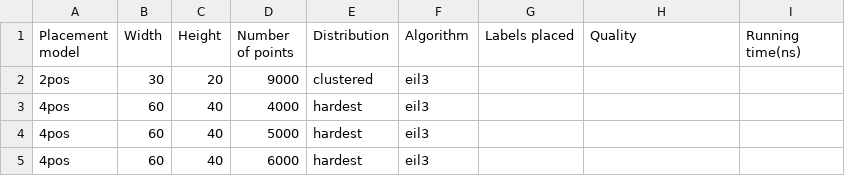
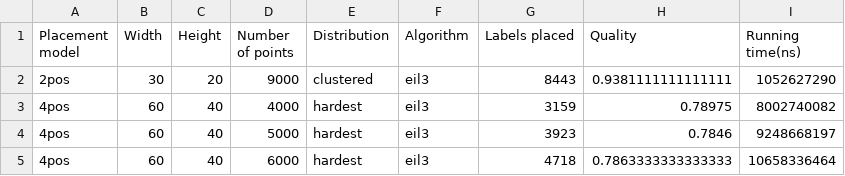
Before and after one commit to maartendemandt/2IO90, a CSV file: sample-tests/test_ERROR_eil3/samples.csv, drawn as a sheet.

Commit message:
Ran tests, thus it created a csv

```diff
--- a/sample-tests/test_ERROR_eil3/samples.csv
+++ b/sample-tests/test_ERROR_eil3/samples.csv
@@ -1,5 +1,5 @@
 Placement model;Width;Height;Number of points;Distribution;Algorithm;Labels placed;Quality;Running time(ns)
-2pos;30;20;9000;clustered;eil3;;;
-4pos;60;40;4000;hardest;eil3;;;
-4pos;60;40;5000;hardest;eil3;;;
-4pos;60;40;6000;hardest;eil3;;;
+2pos;30;20;9000;clustered;eil3;8443;0.9381111111111111;1052627290
+4pos;60;40;4000;hardest;eil3;3159;0.78975;8002740082
+4pos;60;40;5000;hardest;eil3;3923;0.7846;9248668197
+4pos;60;40;6000;hardest;eil3;4718;0.7863333333333333;10658336464
```
